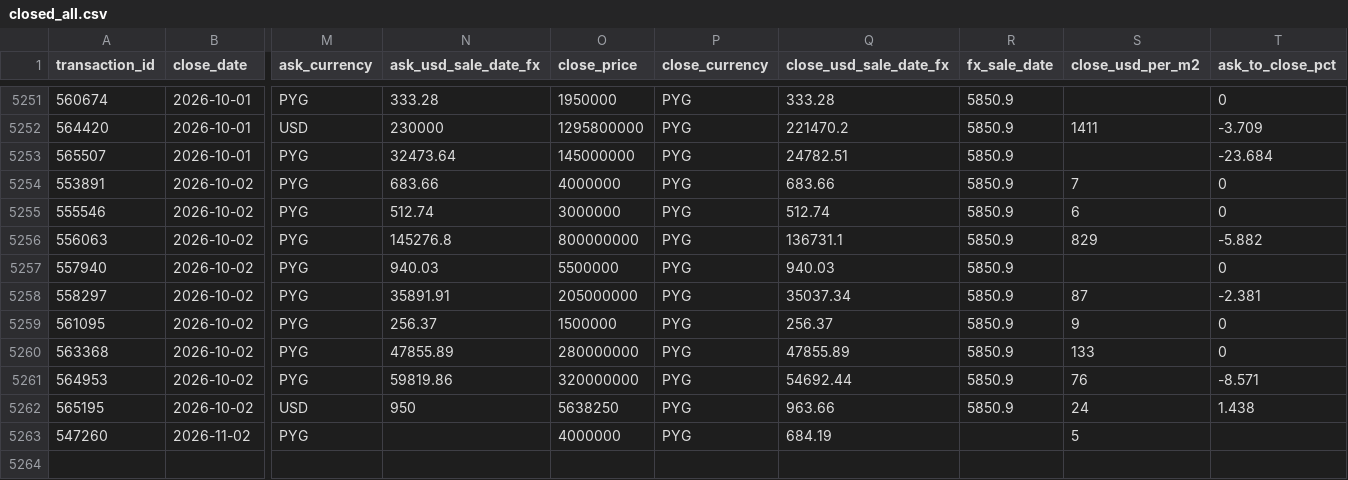
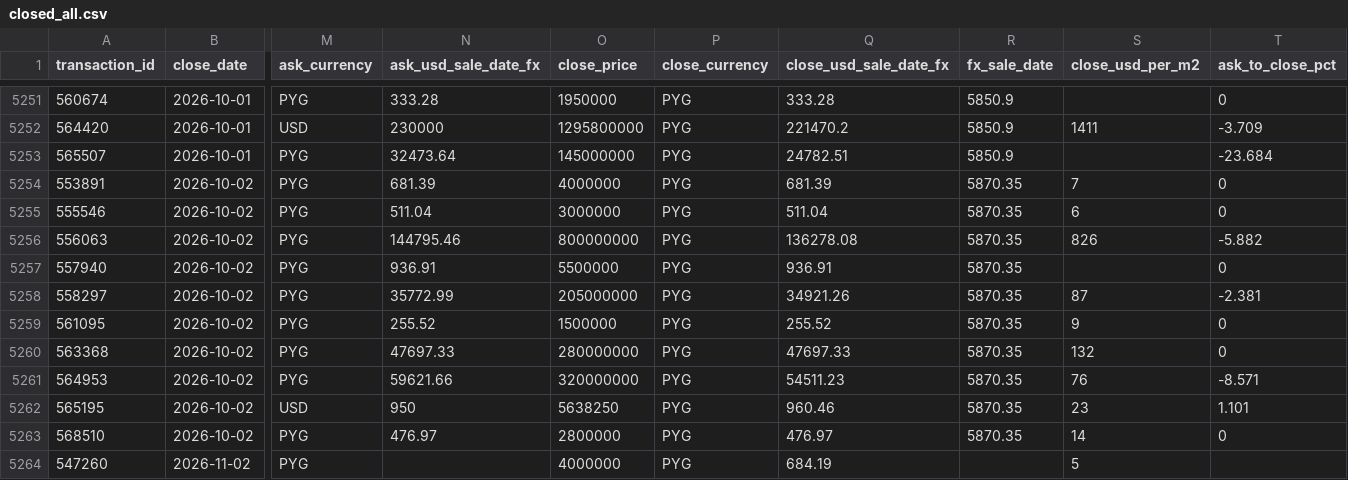
Before and after one commit to ddvanlith/tekoha-daily, a CSV file: dashboard/data/closed_all.csv, drawn as a sheet; only a part is shown, gaps mark what is left out; rows hold the shown columns only; the diff names each change by its address in the sheet, - before the commit and + after, or states it on an @@ line.

```diff
--- a/dashboard/data/closed_all.csv
+++ b/dashboard/data/closed_all.csv
-N5254 (ask_usd_sale_date_fx): 683.66
+N5254 (ask_usd_sale_date_fx): 681.39
-Q5254 (close_usd_sale_date_fx): 683.66
+Q5254 (close_usd_sale_date_fx): 681.39
-R5254:R5262 (fx_sale_date): 5850.9
+R5254:R5262 (fx_sale_date): 5870.35
-N5255 (ask_usd_sale_date_fx): 512.74
+N5255 (ask_usd_sale_date_fx): 511.04
-Q5255 (close_usd_sale_date_fx): 512.74
+Q5255 (close_usd_sale_date_fx): 511.04
-N5256 (ask_usd_sale_date_fx): 145276.8
+N5256 (ask_usd_sale_date_fx): 144795.46
-Q5256 (close_usd_sale_date_fx): 136731.1
+Q5256 (close_usd_sale_date_fx): 136278.08
-S5256 (close_usd_per_m2): 829
+S5256 (close_usd_per_m2): 826
-N5257 (ask_usd_sale_date_fx): 940.03
+N5257 (ask_usd_sale_date_fx): 936.91
-Q5257 (close_usd_sale_date_fx): 940.03
+Q5257 (close_usd_sale_date_fx): 936.91
-N5258 (ask_usd_sale_date_fx): 35891.91
+N5258 (ask_usd_sale_date_fx): 35772.99
-Q5258 (close_usd_sale_date_fx): 35037.34
+Q5258 (close_usd_sale_date_fx): 34921.26
-N5259 (ask_usd_sale_date_fx): 256.37
+N5259 (ask_usd_sale_date_fx): 255.52
-Q5259 (close_usd_sale_date_fx): 256.37
+Q5259 (close_usd_sale_date_fx): 255.52
-N5260 (ask_usd_sale_date_fx): 47855.89
+N5260 (ask_usd_sale_date_fx): 47697.33
-Q5260 (close_usd_sale_date_fx): 47855.89
+Q5260 (close_usd_sale_date_fx): 47697.33
-S5260 (close_usd_per_m2): 133
+S5260 (close_usd_per_m2): 132
-N5261 (ask_usd_sale_date_fx): 59819.86
+N5261 (ask_usd_sale_date_fx): 59621.66
-Q5261 (close_usd_sale_date_fx): 54692.44
+Q5261 (close_usd_sale_date_fx): 54511.23
-Q5262 (close_usd_sale_date_fx): 963.66
+Q5262 (close_usd_sale_date_fx): 960.46
-S5262 (close_usd_per_m2): 24
+S5262 (close_usd_per_m2): 23
-T5262 (ask_to_close_pct): 1.438
+T5262 (ask_to_close_pct): 1.101
+row 5263: 568510 | 2026-10-02 | PYG | 476.97 | 2800000 | PYG | 476.97 | 5870.35 | 14 | 0
```
Also changed, not shown: dashboard/data/asking_new_7d.csv, dashboard/data/asking_remax_daily.csv, 19 other files.
